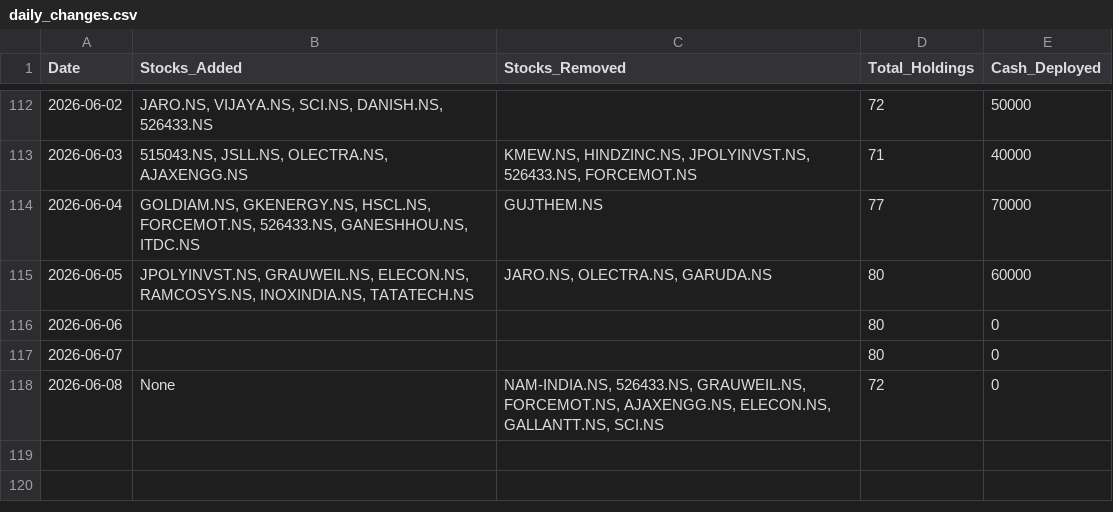
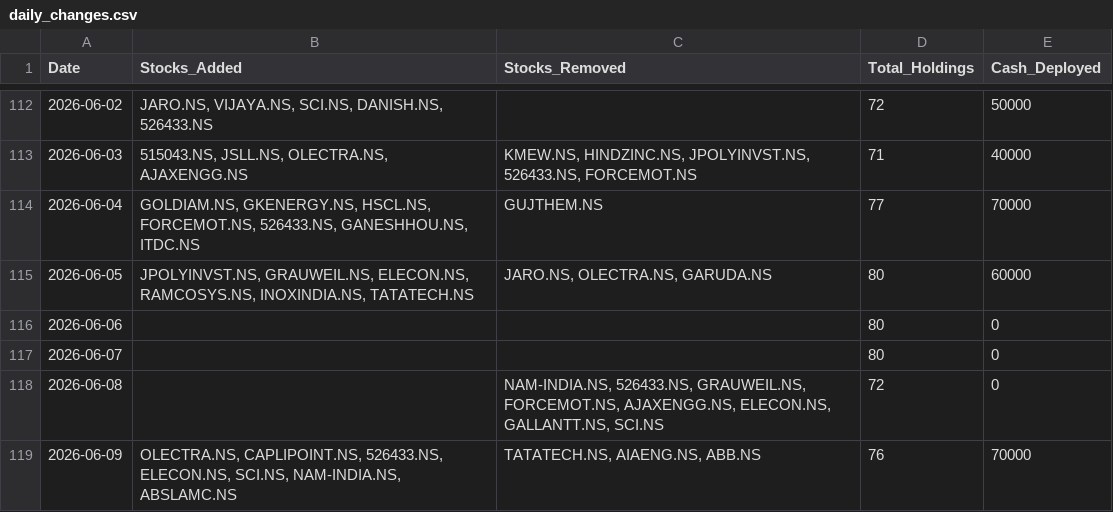
Before and after one commit to hitkarsh-singh/screener-tracker, a CSV file: data/daily_changes.csv, drawn as a sheet; only a part is shown, gaps mark what is left out.

```diff
--- a/data/daily_changes.csv
+++ b/data/daily_changes.csv
@@ -117,2 +117,3 @@ Date,Stocks_Added,Stocks_Removed,Total_Holdings,Cash_Deployed
 2026-06-07,,,80,0
-2026-06-08,None,"NAM-INDIA.NS, 526433.NS, GRAUWEIL.NS, FORCEMOT.NS, AJAXENGG.NS, ELECON.NS, GALLANTT.NS, SCI.NS",72,0
+2026-06-08,,"NAM-INDIA.NS, 526433.NS, GRAUWEIL.NS, FORCEMOT.NS, AJAXENGG.NS, ELECON.NS, GALLANTT.NS, SCI.NS",72,0
+2026-06-09,"OLECTRA.NS, CAPLIPOINT.NS, 526433.NS, ELECON.NS, SCI.NS, NAM-INDIA.NS, ABSLAMC.NS","TATATECH.NS, AIAENG.NS, ABB.NS",76,70000
```
Also changed, not shown: data/current_holdings.csv, data/portfolio_value.csv, 4 other files.
